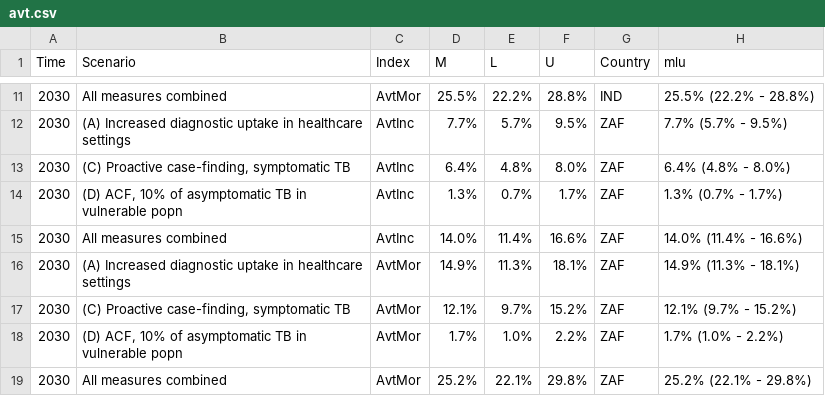
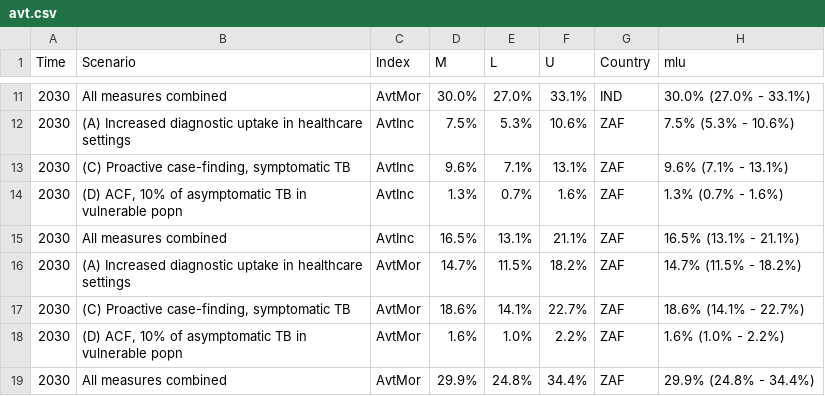
Before and after one commit to TimeWz667/tbdx23, a CSV file: results/avt.csv, drawn as a sheet; only a part is shown, gaps mark what is left out; the diff covers the shown part only.

```diff
--- a/results/avt.csv
+++ b/results/avt.csv
@@ -11,9 +11,9 @@ Time,Scenario,Index,M,L,U,Country,mlu
-2030,All measures combined,AvtMor,25.5%,22.2%,28.8%,IND,25.5% (22.2% - 28.8%)
-2030,(A) Increased diagnostic uptake in healthcare settings,AvtInc,7.7%,5.7%,9.5%,ZAF,7.7% (5.7% - 9.5%)
-2030,"(C) Proactive case-finding, symptomatic TB",AvtInc,6.4%,4.8%,8.0%,ZAF,6.4% (4.8% - 8.0%)
-2030,"(D) ACF, 10% of asymptomatic TB in vulnerable popn",AvtInc,1.3%,0.7%,1.7%,ZAF,1.3% (0.7% - 1.7%)
-2030,All measures combined,AvtInc,14.0%,11.4%,16.6%,ZAF,14.0% (11.4% - 16.6%)
-2030,(A) Increased diagnostic uptake in healthcare settings,AvtMor,14.9%,11.3%,18.1%,ZAF,14.9% (11.3% - 18.1%)
-2030,"(C) Proactive case-finding, symptomatic TB",AvtMor,12.1%,9.7%,15.2%,ZAF,12.1% (9.7% - 15.2%)
-2030,"(D) ACF, 10% of asymptomatic TB in vulnerable popn",AvtMor,1.7%,1.0%,2.2%,ZAF,1.7% (1.0% - 2.2%)
-2030,All measures combined,AvtMor,25.2%,22.1%,29.8%,ZAF,25.2% (22.1% - 29.8%)
+2030,All measures combined,AvtMor,30.0%,27.0%,33.1%,IND,30.0% (27.0% - 33.1%)
+2030,(A) Increased diagnostic uptake in healthcare settings,AvtInc,7.5%,5.3%,10.6%,ZAF,7.5% (5.3% - 10.6%)
+2030,"(C) Proactive case-finding, symptomatic TB",AvtInc,9.6%,7.1%,13.1%,ZAF,9.6% (7.1% - 13.1%)
+2030,"(D) ACF, 10% of asymptomatic TB in vulnerable popn",AvtInc,1.3%,0.7%,1.6%,ZAF,1.3% (0.7% - 1.6%)
+2030,All measures combined,AvtInc,16.5%,13.1%,21.1%,ZAF,16.5% (13.1% - 21.1%)
+2030,(A) Increased diagnostic uptake in healthcare settings,AvtMor,14.7%,11.5%,18.2%,ZAF,14.7% (11.5% - 18.2%)
+2030,"(C) Proactive case-finding, symptomatic TB",AvtMor,18.6%,14.1%,22.7%,ZAF,18.6% (14.1% - 22.7%)
+2030,"(D) ACF, 10% of asymptomatic TB in vulnerable popn",AvtMor,1.6%,1.0%,2.2%,ZAF,1.6% (1.0% - 2.2%)
+2030,All measures combined,AvtMor,29.9%,24.8%,34.4%,ZAF,29.9% (24.8% - 34.4%)
```
Also changed, not shown: 29 edited cells elsewhere in this file, results/I_ZAF/RunBaseline.csv, 17 other files.
